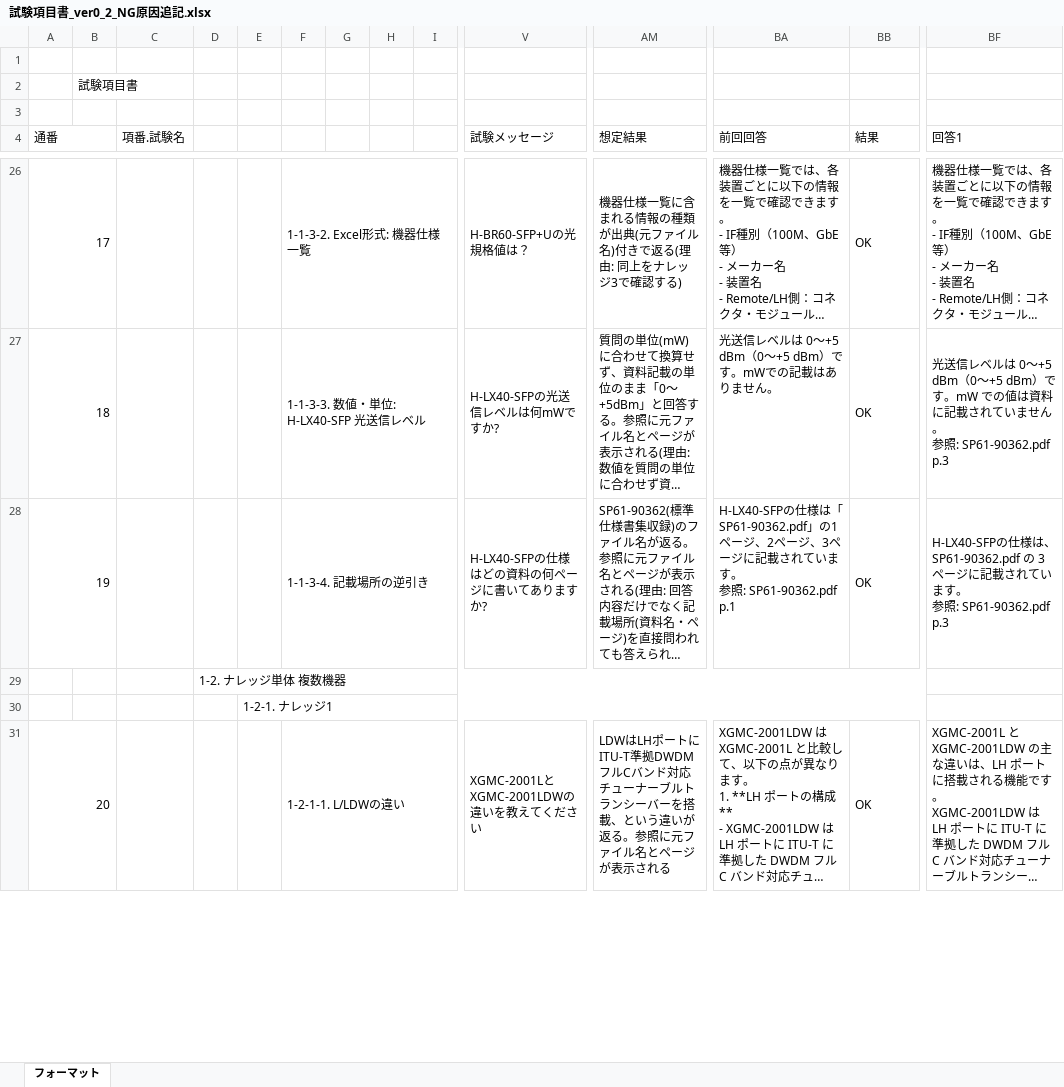
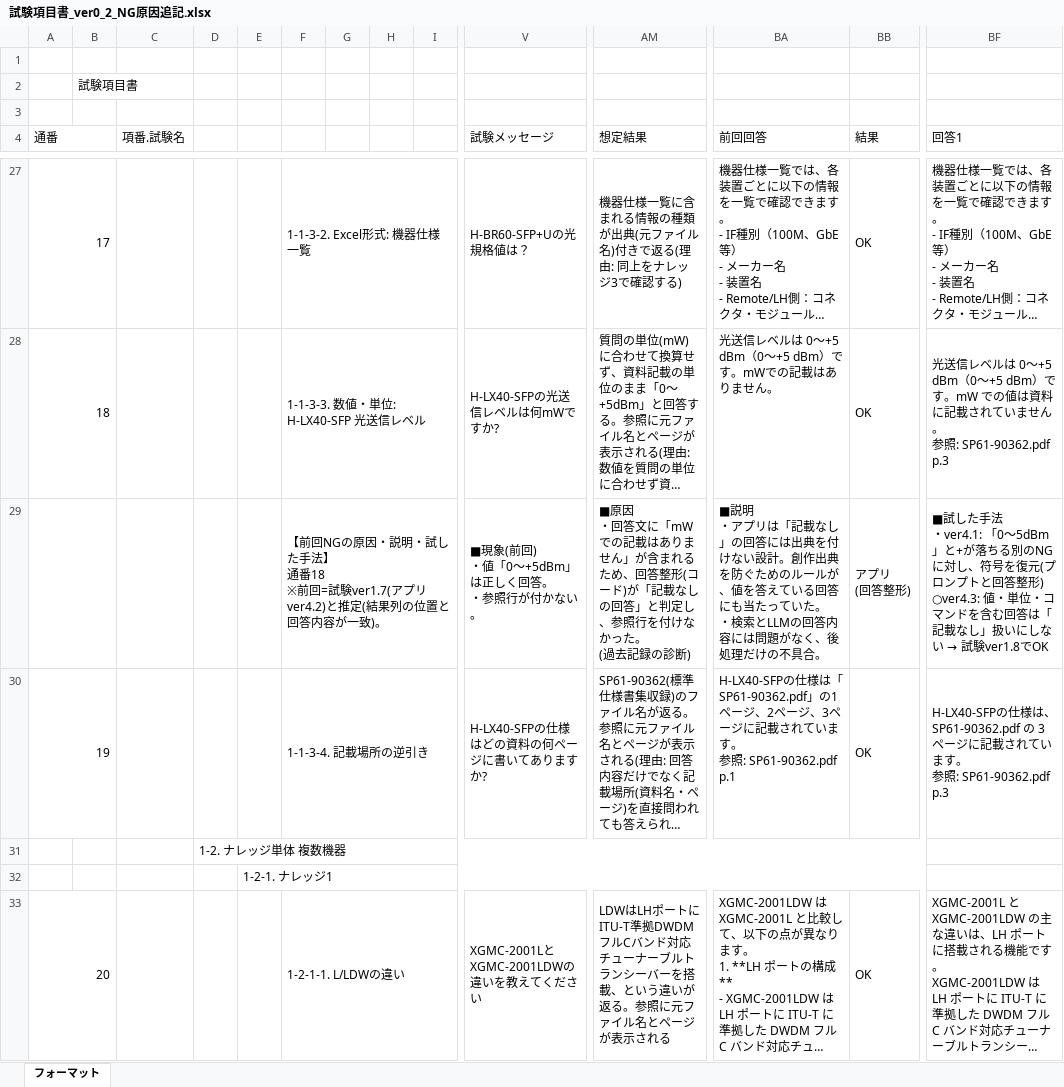
Before and after one commit to ren20230629/t121153, an Excel workbook: 試験項目書_ver0_2_NG原因追記.xlsx, sheet フォーマット, drawn as a sheet; only a part is shown, gaps mark what is left out; long unchanged cells end in …; values as stored, in another font and other column widths than the file's, no cell formats; rows hold the shown columns only; ↵ is a line break in a cell; the diff covers the shown part only; the diff names each change by its address in the sheet, - before the commit and + after, or states it on an @@ line.

```diff
--- a/試験項目書_ver0_2_NG原因追記.xlsx (sheet フォーマット)
+++ b/試験項目書_ver0_2_NG原因追記.xlsx (sheet フォーマット)
+row 29:  |  |  |  |  | 【前回NGの原因・説明・試した手法】 ↵ 通番18 ↵ ※前回=試験ver1.7(アプリver4.2)と推定(結果列の位置と回答内容が一致)。 |  |  |  | ■現象(前回) ↵ ・値「0〜+5dBm」は正しく回答。 ↵ ・参照行が付かない。 | ■原因 ↵ ・回答文に「mWでの記載はありません」が含まれるため、回答整形(コード)が「記載なしの回答」と判定し、参照行を付けなかった。 ↵ (過去記録の診断) | ■説明 ↵ ・アプリは「記載なし」の回答には出典を付けない設計。創作出典を防ぐためのルールが、値を答えている回答にも当たっていた。 ↵ ・検索とLLMの回答内容には問題がなく、後処理だけの不具合。 | アプリ ↵ (回答整形) | ■試した手法 ↵ ・ver4.1: 「0〜5dBm」と+が落ちる別のNGに対し、符号を復元(プロンプトと回答整形) ↵ ○ver4.3: 値・単位・コマンドを含む回答は「記載なし」扱いにしない → 試験ver1.8でOK
```
Also changed, not shown: 12 added rows and 3 edited cells elsewhere in this sheet, cell formats.
